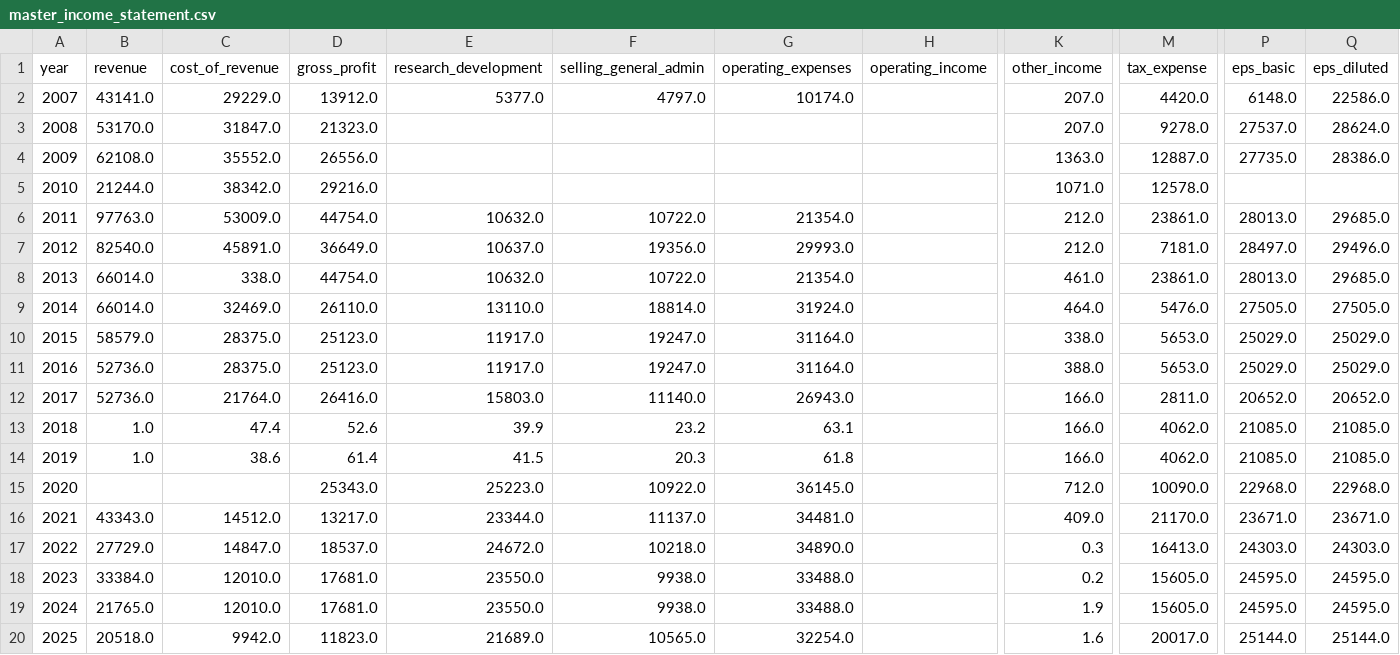
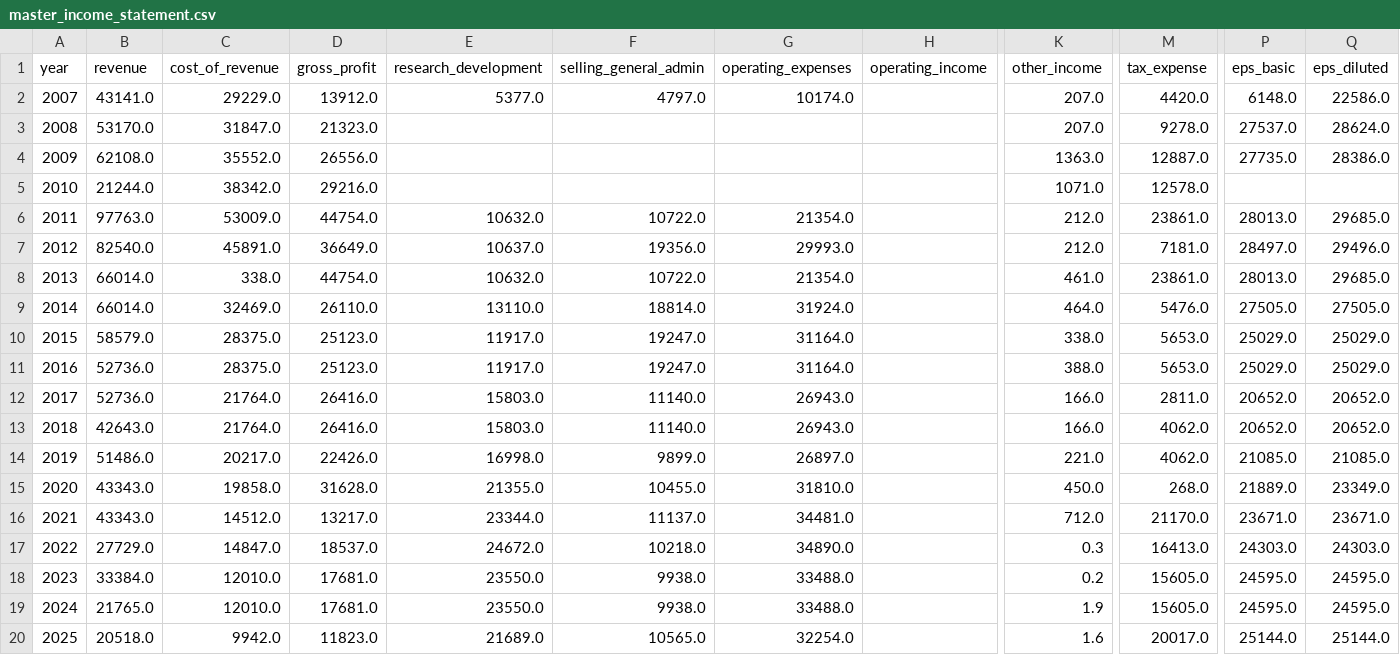
Before and after one commit to ftokarek/GSI-Technology-Equity-Research, a CSV file: data/consolidated/master_income_statement.csv, drawn as a sheet; only a part is shown, gaps mark what is left out; the diff names each change by its address in the sheet, - before the commit and + after, or states it on an @@ line.

```diff
--- a/data/consolidated/master_income_statement.csv
+++ b/data/consolidated/master_income_statement.csv
-B13 (revenue): 1.0
+B13 (revenue): 42643.0
-C13 (cost_of_revenue): 47.4
+C13 (cost_of_revenue): 21764.0
-D13 (gross_profit): 52.6
+D13 (gross_profit): 26416.0
-E13 (research_development): 39.9
+E13 (research_development): 15803.0
-F13 (selling_general_admin): 23.2
+F13 (selling_general_admin): 11140.0
-G13 (operating_expenses): 63.1
+G13 (operating_expenses): 26943.0
-P13 (eps_basic): 21085.0
+P13 (eps_basic): 20652.0
-Q13 (eps_diluted): 21085.0
+Q13 (eps_diluted): 20652.0
-B14 (revenue): 1.0
+B14 (revenue): 51486.0
-C14 (cost_of_revenue): 38.6
+C14 (cost_of_revenue): 20217.0
-D14 (gross_profit): 61.4
+D14 (gross_profit): 22426.0
-E14 (research_development): 41.5
+E14 (research_development): 16998.0
-F14 (selling_general_admin): 20.3
+F14 (selling_general_admin): 9899.0
-G14 (operating_expenses): 61.8
+G14 (operating_expenses): 26897.0
-K14 (other_income): 166.0
+K14 (other_income): 221.0
-B15 (revenue): (empty)
+B15 (revenue): 43343.0
-C15 (cost_of_revenue): (empty)
+C15 (cost_of_revenue): 19858.0
-D15 (gross_profit): 25343.0
+D15 (gross_profit): 31628.0
-E15 (research_development): 25223.0
+E15 (research_development): 21355.0
-F15 (selling_general_admin): 10922.0
+F15 (selling_general_admin): 10455.0
-G15 (operating_expenses): 36145.0
+G15 (operating_expenses): 31810.0
-K15 (other_income): 712.0
+K15 (other_income): 450.0
-M15 (tax_expense): 10090.0
+M15 (tax_expense): 268.0
-P15 (eps_basic): 22968.0
+P15 (eps_basic): 21889.0
-Q15 (eps_diluted): 22968.0
+Q15 (eps_diluted): 23349.0
-K16 (other_income): 409.0
+K16 (other_income): 712.0
```
Also changed, not shown: data/consolidated/master_balance_sheet.csv, data/consolidated/master_cashflow.csv, 4 other files.
